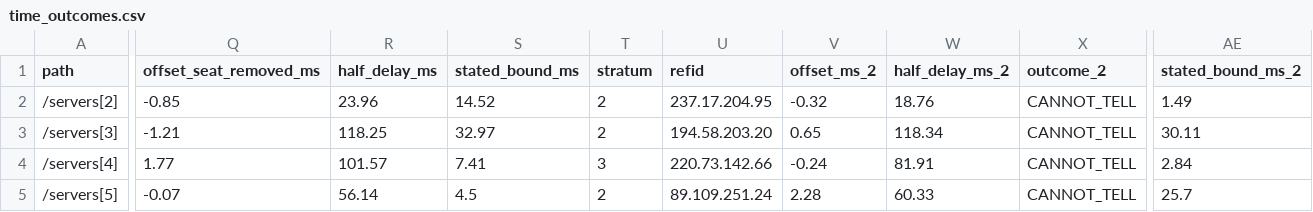
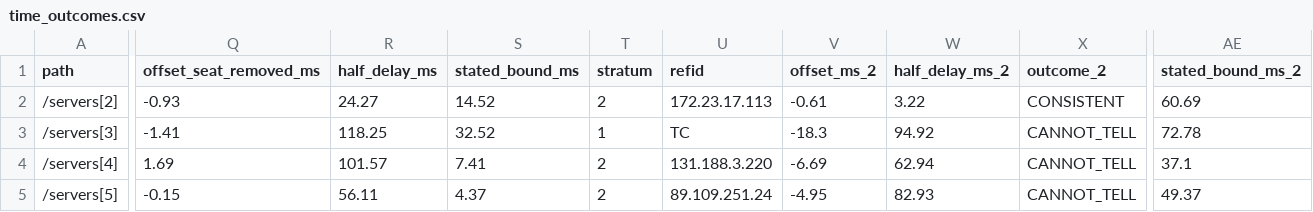
Before and after one commit to indahl-ai/indahl.ai, a CSV file: time/time_outcomes.csv, drawn as a sheet; only a part is shown, gaps mark what is left out; the diff covers the shown part only; the diff names each change by its address in the sheet, - before the commit and + after, or states it on an @@ line.

```diff
--- a/time/time_outcomes.csv
+++ b/time/time_outcomes.csv
-Q2 (offset_seat_removed_ms): -0.85
+Q2 (offset_seat_removed_ms): -0.93
-R2 (half_delay_ms): 23.96
+R2 (half_delay_ms): 24.27
-U2 (refid): 237.17.204.95
+U2 (refid): 172.23.17.113
-V2 (offset_ms_2): -0.32
+V2 (offset_ms_2): -0.61
-W2 (half_delay_ms_2): 18.76
+W2 (half_delay_ms_2): 3.22
-X2 (outcome_2): CANNOT_TELL
+X2 (outcome_2): CONSISTENT
-AE2 (stated_bound_ms_2): 1.49
+AE2 (stated_bound_ms_2): 60.69
-Q3 (offset_seat_removed_ms): -1.21
+Q3 (offset_seat_removed_ms): -1.41
-S3 (stated_bound_ms): 32.97
+S3 (stated_bound_ms): 32.52
-T3 (stratum): 2
+T3 (stratum): 1
-U3 (refid): 194.58.203.20
+U3 (refid): TC
-V3 (offset_ms_2): 0.65
+V3 (offset_ms_2): -18.3
-W3 (half_delay_ms_2): 118.34
+W3 (half_delay_ms_2): 94.92
-AE3 (stated_bound_ms_2): 30.11
+AE3 (stated_bound_ms_2): 72.78
-Q4 (offset_seat_removed_ms): 1.77
+Q4 (offset_seat_removed_ms): 1.69
-T4 (stratum): 3
+T4 (stratum): 2
-U4 (refid): 220.73.142.66
+U4 (refid): 131.188.3.220
-V4 (offset_ms_2): -0.24
+V4 (offset_ms_2): -6.69
-W4 (half_delay_ms_2): 81.91
+W4 (half_delay_ms_2): 62.94
-AE4 (stated_bound_ms_2): 2.84
+AE4 (stated_bound_ms_2): 37.1
-Q5 (offset_seat_removed_ms): -0.07
+Q5 (offset_seat_removed_ms): -0.15
-R5 (half_delay_ms): 56.14
+R5 (half_delay_ms): 56.11
-S5 (stated_bound_ms): 4.5
+S5 (stated_bound_ms): 4.37
-V5 (offset_ms_2): 2.28
+V5 (offset_ms_2): -4.95
-W5 (half_delay_ms_2): 60.33
+W5 (half_delay_ms_2): 82.93
-AE5 (stated_bound_ms_2): 25.7
+AE5 (stated_bound_ms_2): 49.37
```
Also changed, not shown: 158 edited cells elsewhere in this file, forecast/forecast_outcomes.csv, 53 other files.
